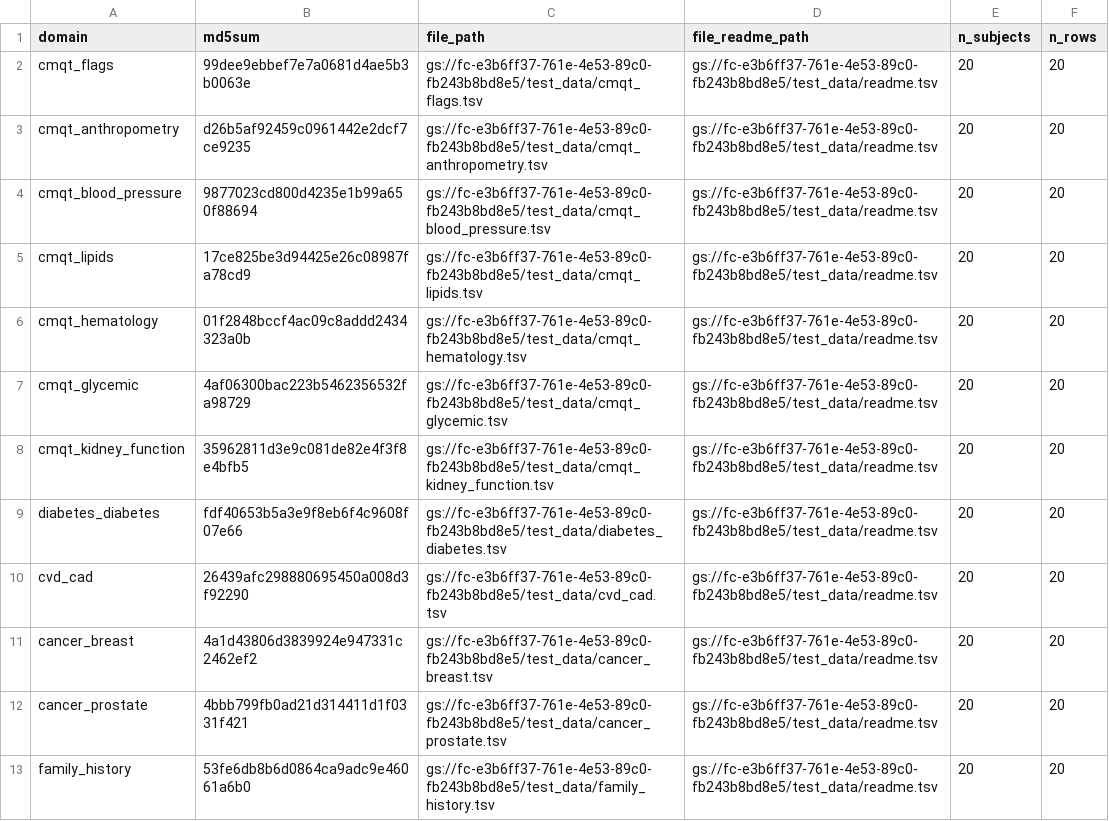
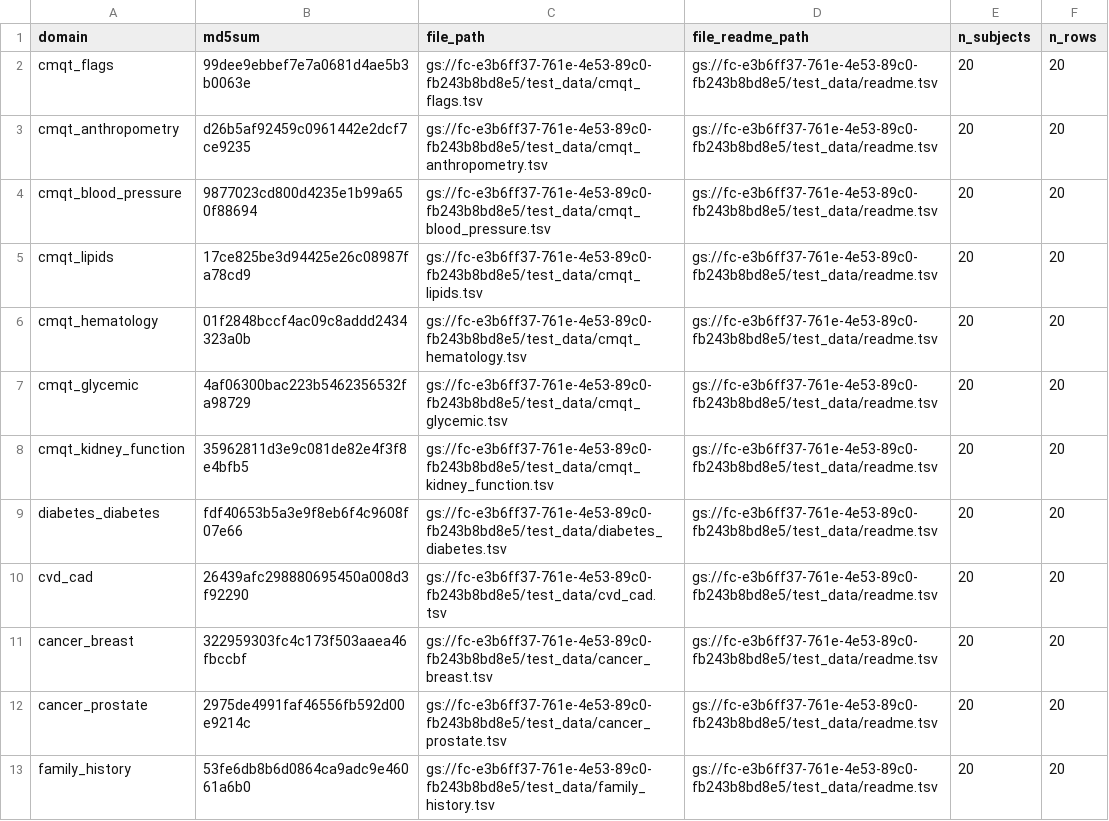
Before and after one commit to UW-GAC/primed_data_models, a TSV file: test_data/phenotype_harmonized.tsv, drawn as a sheet.

```diff
--- a/test_data/phenotype_harmonized.tsv
+++ b/test_data/phenotype_harmonized.tsv
@@ -10,4 +10,4 @@ diabetes_diabetes	fdf40653b5a3e9f8eb6f4c9608f07e66	gs://fc-e3b6ff37-761e-4e53-89
 cvd_cad	26439afc298880695450a008d3f92290	gs://fc-e3b6ff37-761e-4e53-89c0-fb243b8bd8e5/test_data/cvd_cad.tsv	gs://fc-e3b6ff37-761e-4e53-89c0-fb243b8bd8e5/test_data/readme.tsv	20	20
-cancer_breast	4a1d43806d3839924e947331c2462ef2	gs://fc-e3b6ff37-761e-4e53-89c0-fb243b8bd8e5/test_data/cancer_breast.tsv	gs://fc-e3b6ff37-761e-4e53-89c0-fb243b8bd8e5/test_data/readme.tsv	20	20
-cancer_prostate	4bbb799fb0ad21d314411d1f0331f421	gs://fc-e3b6ff37-761e-4e53-89c0-fb243b8bd8e5/test_data/cancer_prostate.tsv	gs://fc-e3b6ff37-761e-4e53-89c0-fb243b8bd8e5/test_data/readme.tsv	20	20
+cancer_breast	322959303fc4c173f503aaea46fbccbf	gs://fc-e3b6ff37-761e-4e53-89c0-fb243b8bd8e5/test_data/cancer_breast.tsv	gs://fc-e3b6ff37-761e-4e53-89c0-fb243b8bd8e5/test_data/readme.tsv	20	20
+cancer_prostate	2975de4991faf46556fb592d00e9214c	gs://fc-e3b6ff37-761e-4e53-89c0-fb243b8bd8e5/test_data/cancer_prostate.tsv	gs://fc-e3b6ff37-761e-4e53-89c0-fb243b8bd8e5/test_data/readme.tsv	20	20
 family_history	53fe6db8b6d0864ca9adc9e46061a6b0	gs://fc-e3b6ff37-761e-4e53-89c0-fb243b8bd8e5/test_data/family_history.tsv	gs://fc-e3b6ff37-761e-4e53-89c0-fb243b8bd8e5/test_data/readme.tsv	20	20
```
Also changed, not shown: test_data/cancer_breast.tsv, test_data/cancer_prostate.tsv, 1 other file.
